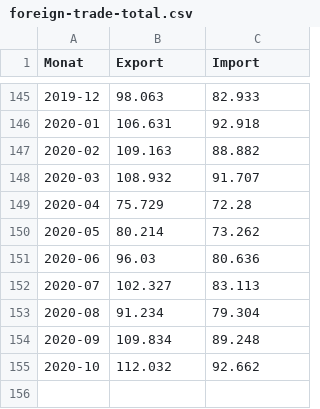
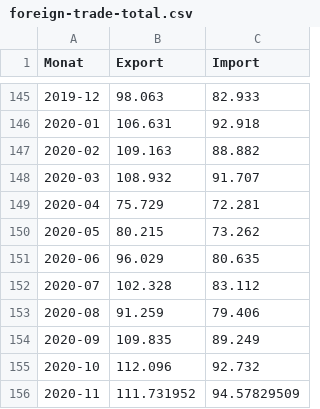
Before and after one commit to Ajexsen/ecovid, a CSV file: data/econ/raw_data/foreign-trade-total.csv, drawn as a sheet; only a part is shown, gaps mark what is left out.

Commit message:
update econ/transport data

```diff
--- a/data/econ/raw_data/foreign-trade-total.csv
+++ b/data/econ/raw_data/foreign-trade-total.csv
@@ -148,8 +148,9 @@
 "2020-03";108.932;91.707
-"2020-04";75.729;72.28
-"2020-05";80.214;73.262
-"2020-06";96.03;80.636
-"2020-07";102.327;83.113
-"2020-08";91.234;79.304
-"2020-09";109.834;89.248
-"2020-10";112.032;92.662
+"2020-04";75.729;72.281
+"2020-05";80.215;73.262
+"2020-06";96.029;80.635
+"2020-07";102.328;83.112
+"2020-08";91.259;79.406
+"2020-09";109.835;89.249
+"2020-10";112.096;92.732
+"2020-11";111.731952;94.57829509
```
Also changed, not shown: data/transport/air/air_2020.csv, data/transport/rail/rail_2020.csv, 11 other files.
